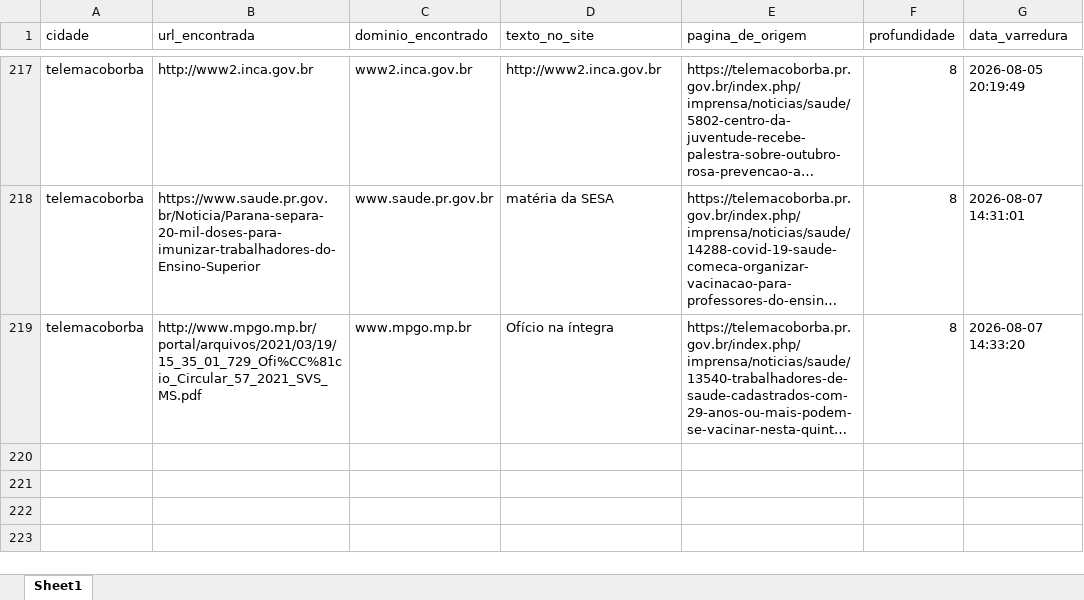
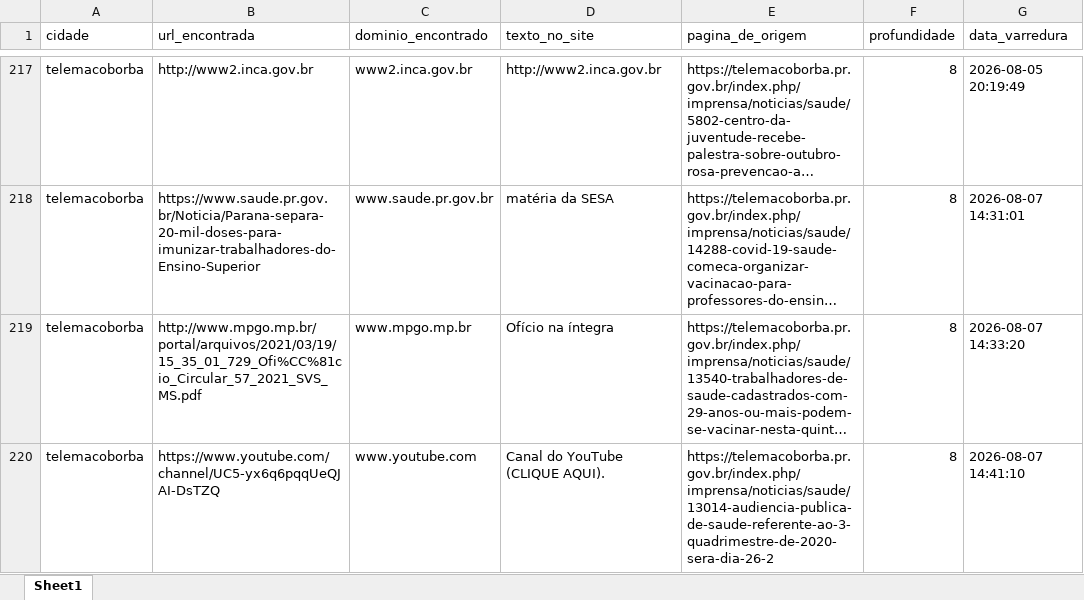
Before and after one commit to ttportela/dados-genero, an Excel workbook: resultados/telemacoborba/inventario_externos.xlsx, sheet Sheet1, drawn as a sheet; only a part is shown, gaps mark what is left out; long unchanged cells end in …; values as stored, in another font and other column widths than the file's, no borders; the diff names each change by its address in the sheet, - before the commit and + after, or states it on an @@ line.

```diff
--- a/resultados/telemacoborba/inventario_externos.xlsx (sheet Sheet1)
+++ b/resultados/telemacoborba/inventario_externos.xlsx (sheet Sheet1)
+row 220: telemacoborba | https://www.youtube.com/channel/UC5-yx6q6pqqUeQJAI-DsTZQ | www.youtube.com | Canal do YouTube (CLIQUE AQUI). | https://telemacoborba.pr.gov.br/index.php/imprensa/noticias/saude/13014-audiencia-publica-de-saude-referente-ao-3-quadrimestre-de-2020-sera-dia-26-2 | 8 | 2026-08-07 14:41:10
```
Also changed, not shown: resultados/telemacoborba/erros_varredura.xlsx, resultados/telemacoborba/inventario_links.xlsx, 9 other files.
